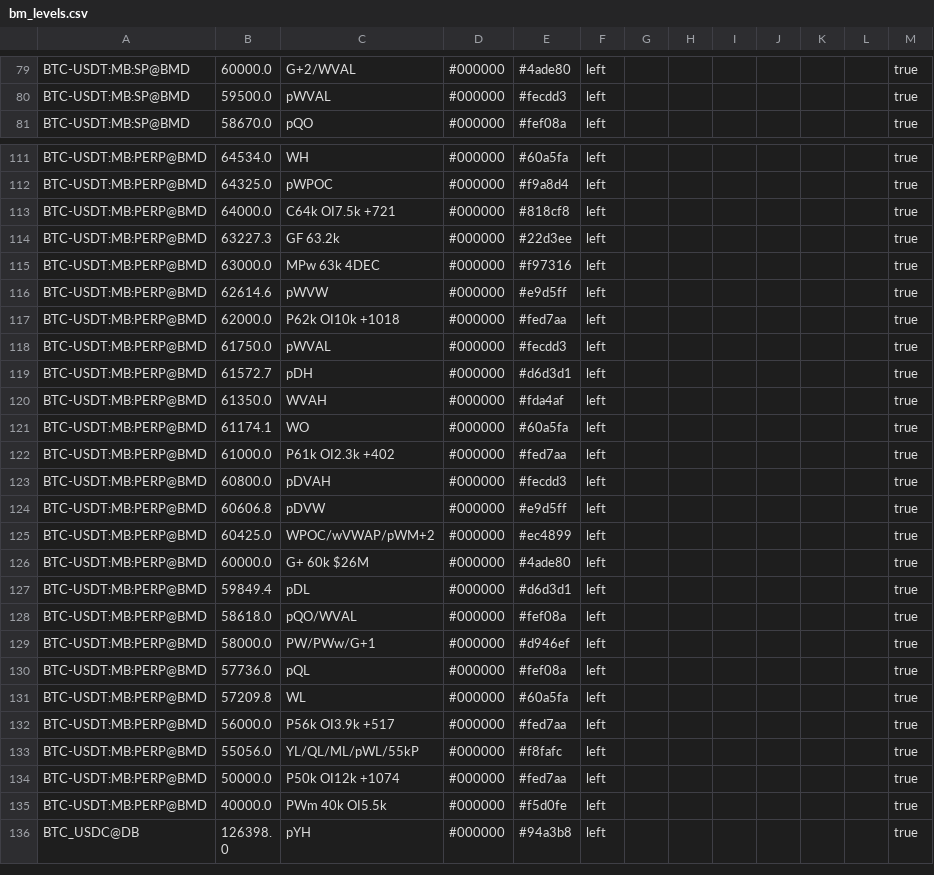
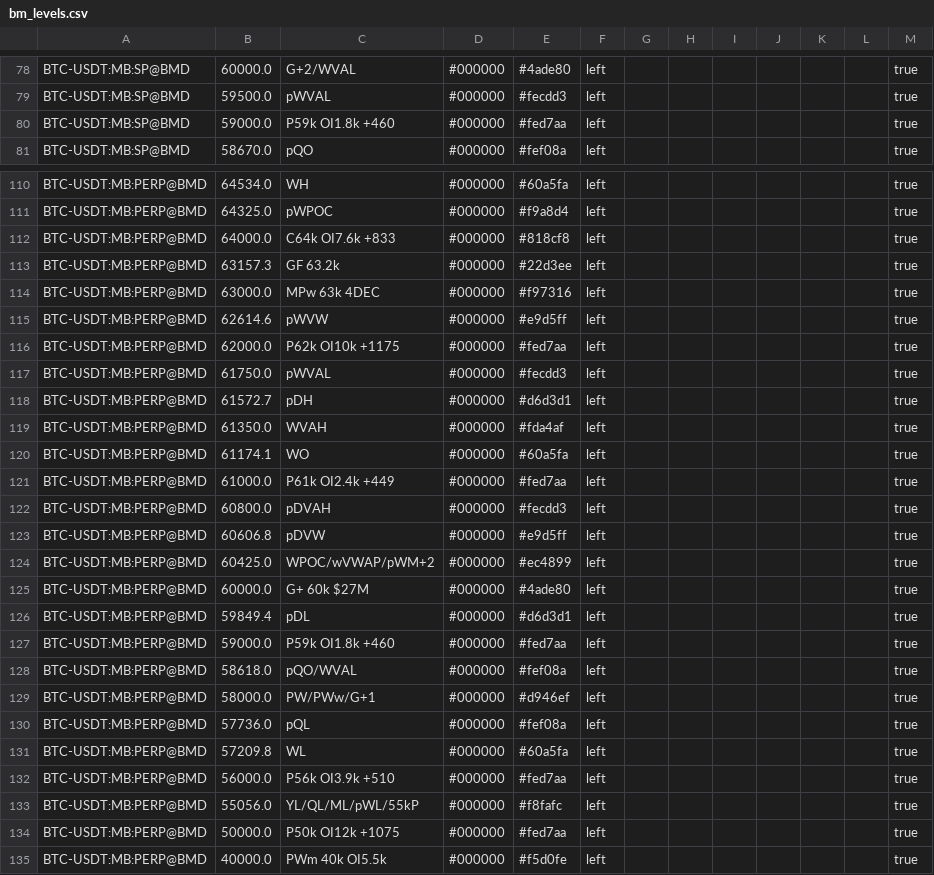
Before and after one commit to trendset1/bm-levels, a CSV file: bm_levels.csv, drawn as a sheet; only a part is shown, gaps mark what is left out; the shorter side is filled out with more unchanged rows; the diff covers the shown part only.

```diff
--- a/bm_levels.csv
+++ b/bm_levels.csv
@@ -80,2 +79,3 @@
 "BTC-USDT:MB:SP@BMD","59500.0","pWVAL","#000000","#fecdd3","left","","","","","","","true"
+"BTC-USDT:MB:SP@BMD","59000.0","P59k OI1.8k +460","#000000","#fed7aa","left","","","","","","","true"
 "BTC-USDT:MB:SP@BMD","58670.0","pQO","#000000","#fef08a","left","","","","","","","true"
@@ -112,7 +111,7 @@
 "BTC-USDT:MB:PERP@BMD","64325.0","pWPOC","#000000","#f9a8d4","left","","","","","","","true"
-"BTC-USDT:MB:PERP@BMD","64000.0","C64k OI7.5k +721","#000000","#818cf8","left","","","","","","","true"
-"BTC-USDT:MB:PERP@BMD","63227.3","GF 63.2k","#000000","#22d3ee","left","","","","","","","true"
+"BTC-USDT:MB:PERP@BMD","64000.0","C64k OI7.6k +833","#000000","#818cf8","left","","","","","","","true"
+"BTC-USDT:MB:PERP@BMD","63157.3","GF 63.2k","#000000","#22d3ee","left","","","","","","","true"
 "BTC-USDT:MB:PERP@BMD","63000.0","MPw 63k 4DEC","#000000","#f97316","left","","","","","","","true"
 "BTC-USDT:MB:PERP@BMD","62614.6","pWVW","#000000","#e9d5ff","left","","","","","","","true"
-"BTC-USDT:MB:PERP@BMD","62000.0","P62k OI10k +1018","#000000","#fed7aa","left","","","","","","","true"
+"BTC-USDT:MB:PERP@BMD","62000.0","P62k OI10k +1175","#000000","#fed7aa","left","","","","","","","true"
 "BTC-USDT:MB:PERP@BMD","61750.0","pWVAL","#000000","#fecdd3","left","","","","","","","true"
@@ -121,3 +120,3 @@
 "BTC-USDT:MB:PERP@BMD","61174.1","WO","#000000","#60a5fa","left","","","","","","","true"
-"BTC-USDT:MB:PERP@BMD","61000.0","P61k OI2.3k +402","#000000","#fed7aa","left","","","","","","","true"
+"BTC-USDT:MB:PERP@BMD","61000.0","P61k OI2.4k +449","#000000","#fed7aa","left","","","","","","","true"
 "BTC-USDT:MB:PERP@BMD","60800.0","pDVAH","#000000","#fecdd3","left","","","","","","","true"
@@ -125,4 +124,5 @@
 "BTC-USDT:MB:PERP@BMD","60425.0","WPOC/wVWAP/pWM+2","#000000","#ec4899","left","","","","","","","true"
-"BTC-USDT:MB:PERP@BMD","60000.0","G+ 60k $26M","#000000","#4ade80","left","","","","","","","true"
+"BTC-USDT:MB:PERP@BMD","60000.0","G+ 60k $27M","#000000","#4ade80","left","","","","","","","true"
 "BTC-USDT:MB:PERP@BMD","59849.4","pDL","#000000","#d6d3d1","left","","","","","","","true"
+"BTC-USDT:MB:PERP@BMD","59000.0","P59k OI1.8k +460","#000000","#fed7aa","left","","","","","","","true"
 "BTC-USDT:MB:PERP@BMD","58618.0","pQO/WVAL","#000000","#fef08a","left","","","","","","","true"
@@ -131,5 +131,5 @@
 "BTC-USDT:MB:PERP@BMD","57209.8","WL","#000000","#60a5fa","left","","","","","","","true"
-"BTC-USDT:MB:PERP@BMD","56000.0","P56k OI3.9k +517","#000000","#fed7aa","left","","","","","","","true"
+"BTC-USDT:MB:PERP@BMD","56000.0","P56k OI3.9k +510","#000000","#fed7aa","left","","","","","","","true"
 "BTC-USDT:MB:PERP@BMD","55056.0","YL/QL/ML/pWL/55kP","#000000","#f8fafc","left","","","","","","","true"
-"BTC-USDT:MB:PERP@BMD","50000.0","P50k OI12k +1074","#000000","#fed7aa","left","","","","","","","true"
+"BTC-USDT:MB:PERP@BMD","50000.0","P50k OI12k +1075","#000000","#fed7aa","left","","","","","","","true"
 "BTC-USDT:MB:PERP@BMD","40000.0","PWm 40k OI5.5k","#000000","#f5d0fe","left","","","","","","","true"
```
Also changed, not shown: 4 added rows, 6 removed rows and 49 edited cells elsewhere in this file, 1 other file.
